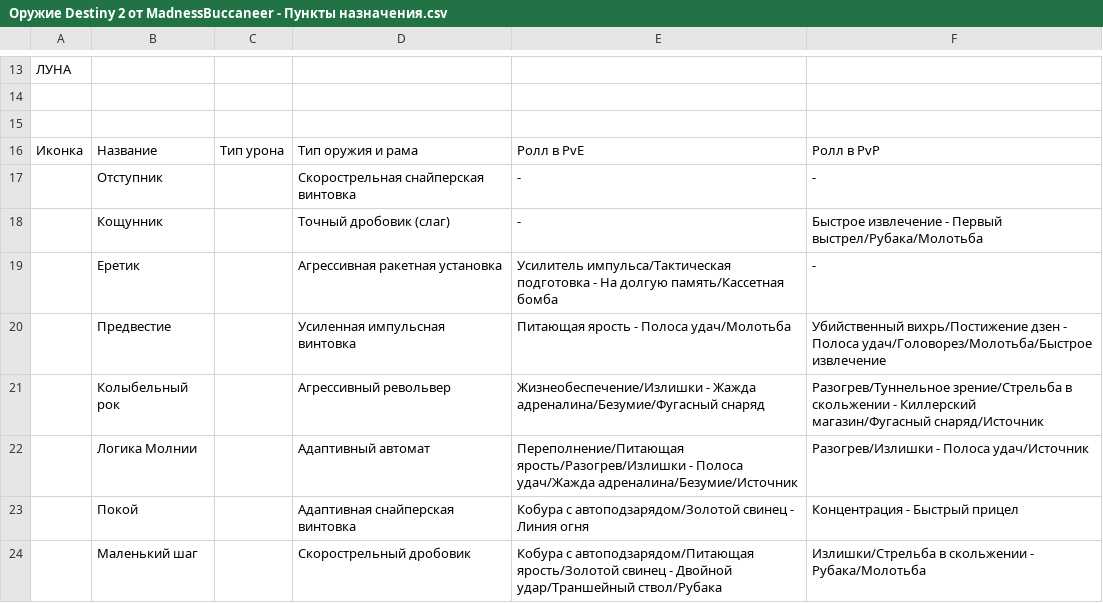
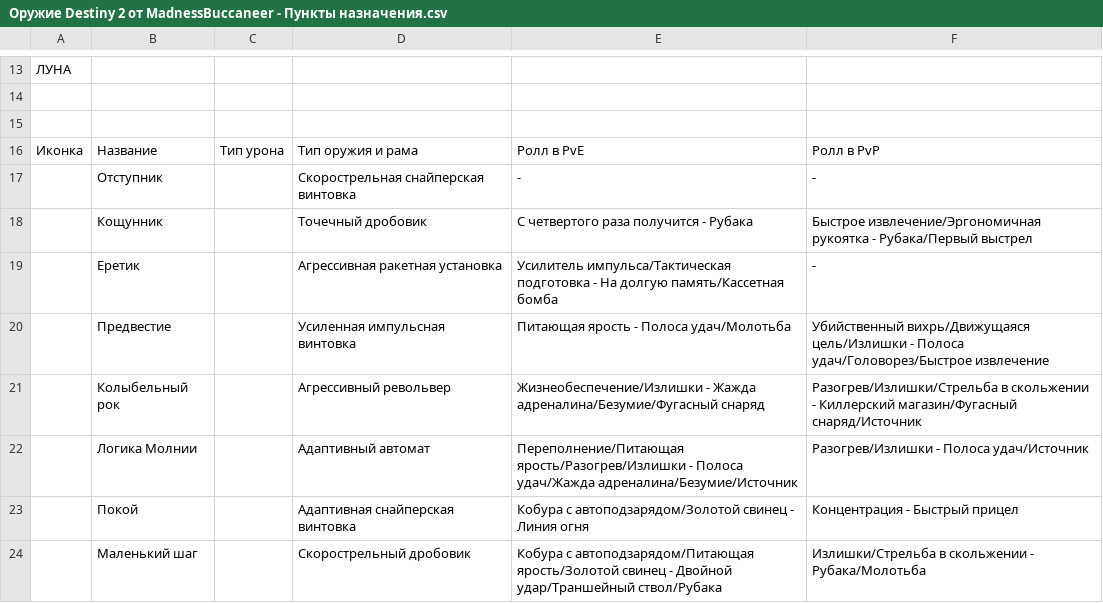
Before and after one commit to stb1rd/madness-rolls, a CSV file: src/data/rollsCSV/Оружие Destiny 2 от MadnessBuccaneer - Пункты назначения.csv, drawn as a sheet; only a part is shown, gaps mark what is left out; the diff covers the shown part only.

```diff
--- a/src/data/rollsCSV/Оружие Destiny 2 от MadnessBuccaneer - Пункты назначения.csv
+++ b/src/data/rollsCSV/Оружие Destiny 2 от MadnessBuccaneer - Пункты назначения.csv
@@ -17,6 +17,6 @@
 ,Отступник,,Скорострельная снайперская винтовка,-,-
-,Кощунник,,Точный дробовик (слаг),-,Быстрое извлечение - Первый выстрел/Рубака/Молотьба
+,Кощунник,,Точечный дробовик,С четвертого раза получится - Рубака,Быстрое извлечение/Эргономичная рукоятка - Рубака/Первый выстрел
 ,Еретик,,Агрессивная ракетная установка,Усилитель импульса/Тактическая подготовка - На долгую память/Кассетная бомба,-
-,Предвестие,,Усиленная импульсная винтовка,Питающая ярость - Полоса удач/Молотьба,Убийственный вихрь/Постижение дзен - Полоса удач/Головорез/Молотьба/Быстрое извлечение
-,Колыбельный рок,,Агрессивный револьвер,Жизнеобеспечение/Излишки - Жажда адреналина/Безумие/Фугасный снаряд,Разогрев/Туннельное зрение/Стрельба в скольжении - Киллерский магазин/Фугасный снаряд/Источник
+,Предвестие,,Усиленная импульсная винтовка,Питающая ярость - Полоса удач/Молотьба,Убийственный вихрь/Движущаяся цель/Излишки - Полоса удач/Головорез/Быстрое извлечение
+,Колыбельный рок,,Агрессивный револьвер,Жизнеобеспечение/Излишки - Жажда адреналина/Безумие/Фугасный снаряд,Разогрев/Излишки/Стрельба в скольжении - Киллерский магазин/Фугасный снаряд/Источник
 ,Логика Молнии,,Адаптивный автомат,Переполнение/Питающая ярость/Разогрев/Излишки - Полоса удач/Жажда адреналина/Безумие/Источник,Разогрев/Излишки - Полоса удач/Источник
```
Also changed, not shown: 18 edited cells elsewhere in this file, src/data/rollsCSV/Оружие Destiny 2 от MadnessBuccaneer - Горнило.csv, src/data/rollsCSV/Оружие Destiny 2 от MadnessBuccaneer - Другие источники (ALPHA).csv, 9 other files.
